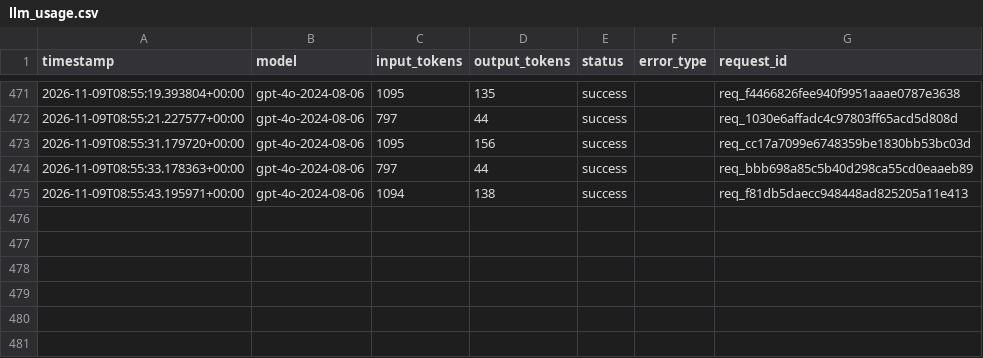
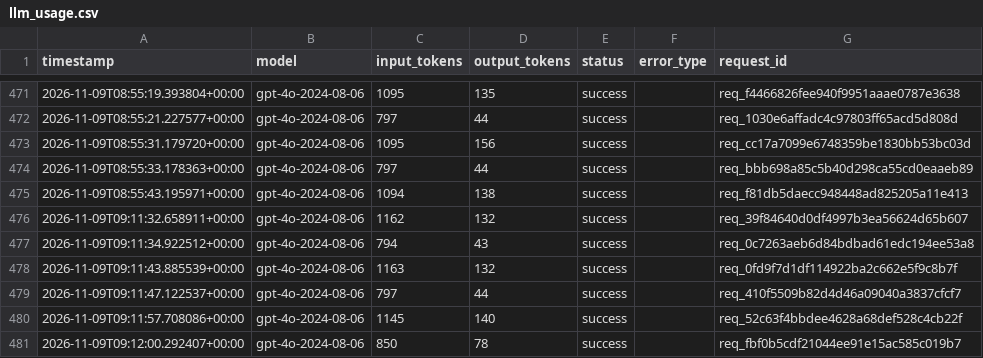
Before and after one commit to yyht6300a/AI6103-Project-FoG, a CSV file: logs/llm_usage.csv, drawn as a sheet; only a part is shown, gaps mark what is left out.

```diff
--- a/logs/llm_usage.csv
+++ b/logs/llm_usage.csv
@@ -475 +475,7 @@ timestamp,model,input_tokens,output_tokens,status,error_type,request_id
 2026-11-09T08:55:43.195971+00:00,gpt-4o-2024-08-06,1094,138,success,,req_f81db5daecc948448ad825205a11e413
+2026-11-09T09:11:32.658911+00:00,gpt-4o-2024-08-06,1162,132,success,,req_39f84640d0df4997b3ea56624d65b607
+2026-11-09T09:11:34.922512+00:00,gpt-4o-2024-08-06,794,43,success,,req_0c7263aeb6d84bdbad61edc194ee53a8
+2026-11-09T09:11:43.885539+00:00,gpt-4o-2024-08-06,1163,132,success,,req_0fd9f7d1df114922ba2c662e5f9c8b7f
+2026-11-09T09:11:47.122537+00:00,gpt-4o-2024-08-06,797,44,success,,req_410f5509b82d4d46a09040a3837cfcf7
+2026-11-09T09:11:57.708086+00:00,gpt-4o-2024-08-06,1145,140,success,,req_52c63f4bbdee4628a68def528c4cb22f
+2026-11-09T09:12:00.292407+00:00,gpt-4o-2024-08-06,850,78,success,,req_fbf0b5cdf21044ee91e15ac585c019b7
```
Also changed, not shown: 4 other files.
